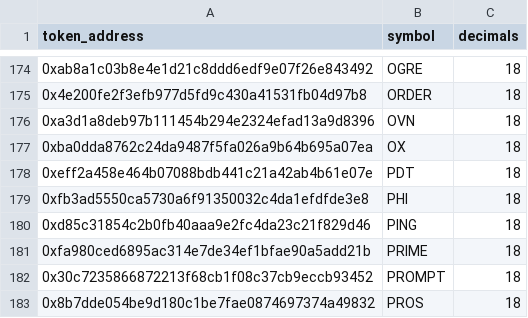
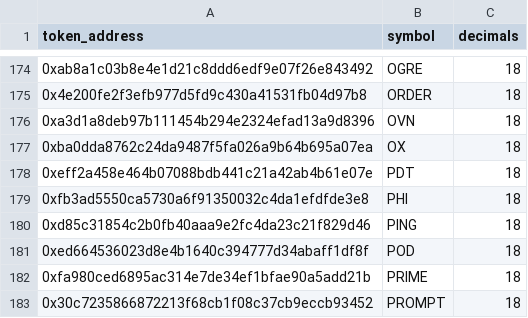
Before and after one commit to ldeso-agents/aerodrome, a CSV file: tokens.csv, drawn as a sheet; only a part is shown, gaps mark what is left out; the shorter side is filled out with more unchanged rows.

```diff
--- a/tokens.csv
+++ b/tokens.csv
@@ -180,2 +180,3 @@ token_address,symbol,decimals
 0xd85c31854c2b0fb40aaa9e2fc4da23c21f829d46,PING,18
+0xed664536023d8e4b1640c394777d34abaff1df8f,POD,18
 0xfa980ced6895ac314e7de34ef1bfae90a5add21b,PRIME,18
```
Also changed, not shown: prices.csv, 3 other files.
